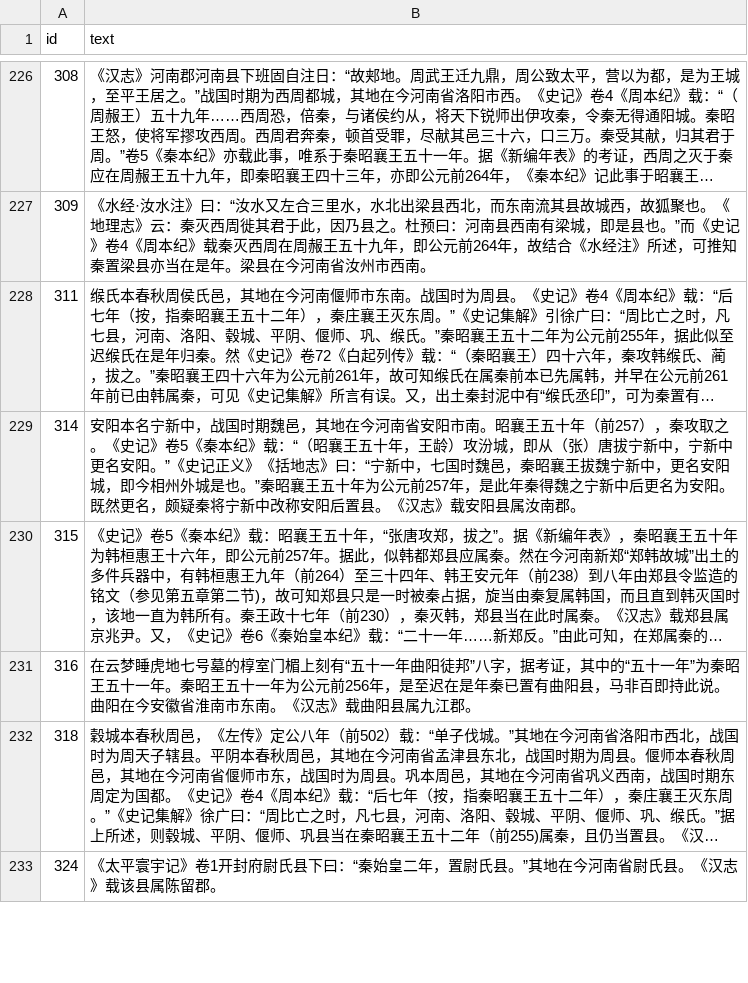
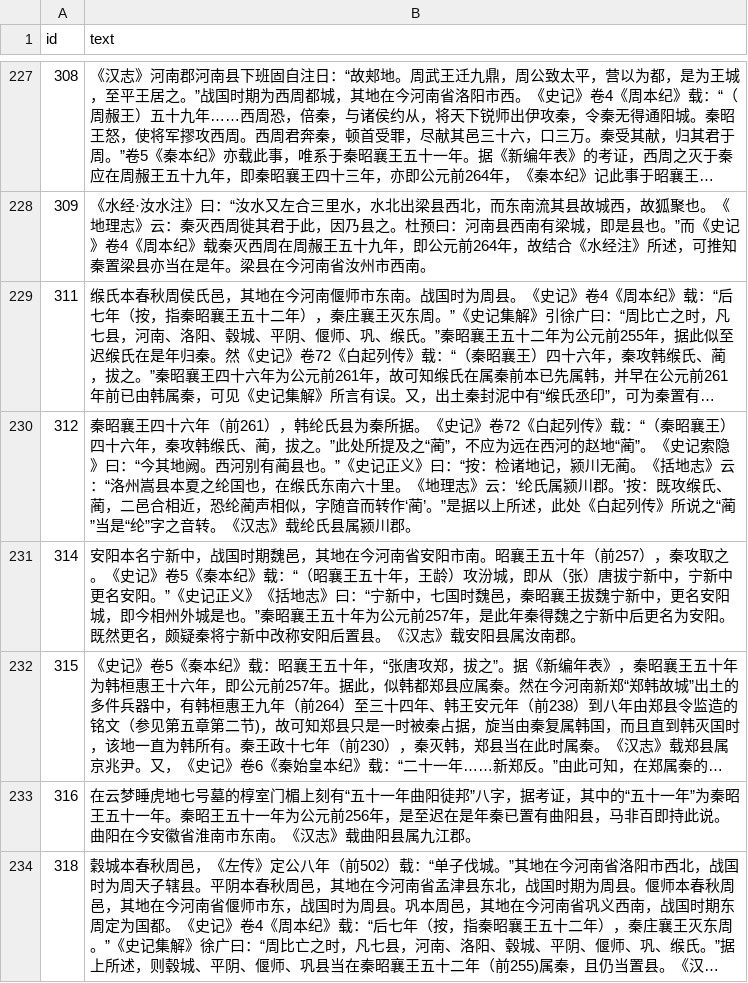
Before and after one commit to yukiyuqichen/His-Geo, a CSV file: evaluation/input.csv, drawn as a sheet; only a part is shown, gaps mark what is left out; the shorter side is filled out with more unchanged rows; long unchanged cells end in …; the diff covers the shown part only; the diff names each change by its address in the sheet, - before the commit and + after, or states it on an @@ line.

```diff
--- a/evaluation/input.csv
+++ b/evaluation/input.csv
+row 230: 312 | 秦昭襄王四十六年（前261），韩纶氏县为秦所据。《史记》卷72《白起列传》载：“（秦昭襄王）四十六年，秦攻韩缑氏、蔺，拔之。”此处所提及之“蔺”，不应为远在西河的赵地“蔺”。《史记索隐》曰：“今其地阙。西河别有蔺县也。”《史记正义》曰：“按：检诸地记，颍川无蔺。《括地志》云：“洛州嵩县本夏之纶国也，在缑氏东南六十里。《地理志》云：‘纶氏属颍川郡。'按：既攻缑氏、蔺，二邑合相近，恐纶蔺声相似，字随音而转作‘蔺’。”是据以上所述，此处《白起列传》所说之“蔺”当是“纶”字之音转。《汉志》载纶氏县属颍川郡。
```
Also changed, not shown: 4 added rows and 2 edited cells elsewhere in this file, evaluation/extracted_results_chatgpt_gpt-3.5-turbo-1106.csv, evaluation/extracted_results_chatgpt_gpt-4-1106-preview.csv, 34 other files.
